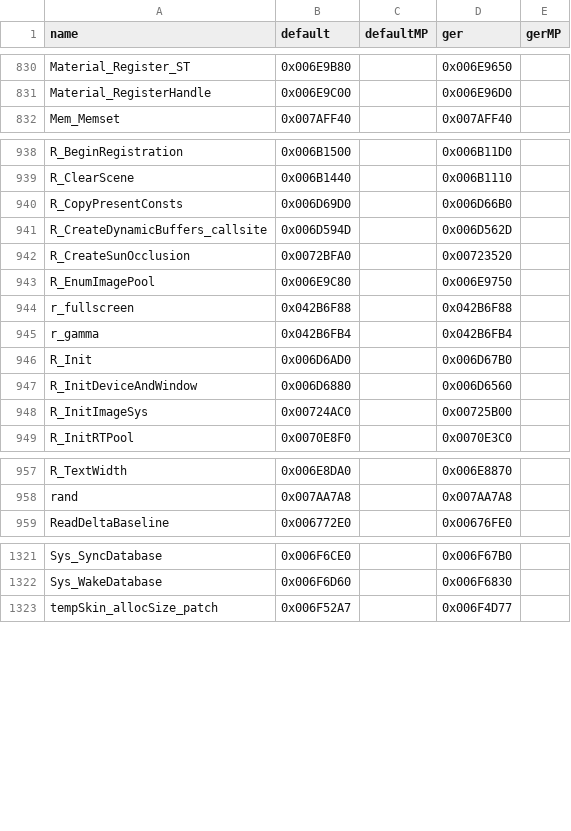
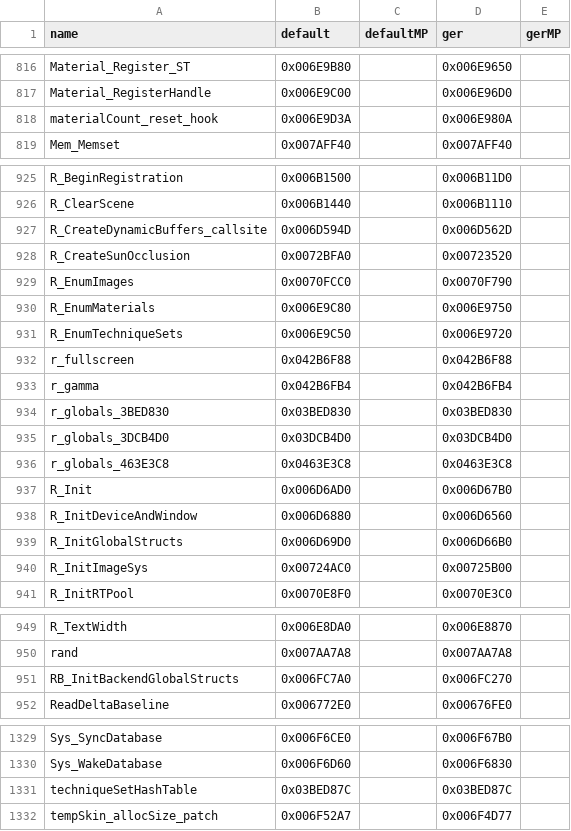
Before and after one commit to gicombat/T4ME-MAM, a CSV file: t4m/Resource/addr_mapping.csv, drawn as a sheet; only a part is shown, gaps mark what is left out; the diff covers the shown part only.

```diff
--- a/t4m/Resource/addr_mapping.csv
+++ b/t4m/Resource/addr_mapping.csv
@@ -831,2 +817,3 @@ Material_Register_ST,0x006E9B80,,0x006E9650,
 Material_RegisterHandle,0x006E9C00,,0x006E96D0,
+materialCount_reset_hook,0x006E9D3A,,0x006E980A,
 Mem_Memset,0x007AFF40,,0x007AFF40,
@@ -939,10 +926,15 @@ R_BeginRegistration,0x006B1500,,0x006B11D0,
 R_ClearScene,0x006B1440,,0x006B1110,
-R_CopyPresentConsts,0x006D69D0,,0x006D66B0,
 R_CreateDynamicBuffers_callsite,0x006D594D,,0x006D562D,
 R_CreateSunOcclusion,0x0072BFA0,,0x00723520,
-R_EnumImagePool,0x006E9C80,,0x006E9750,
+R_EnumImages,0x0070FCC0,,0x0070F790,
+R_EnumMaterials,0x006E9C80,,0x006E9750,
+R_EnumTechniqueSets,0x006E9C50,,0x006E9720,
 r_fullscreen,0x042B6F88,,0x042B6F88,
 r_gamma,0x042B6FB4,,0x042B6FB4,
+r_globals_3BED830,0x03BED830,,0x03BED830,
+r_globals_3DCB4D0,0x03DCB4D0,,0x03DCB4D0,
+r_globals_463E3C8,0x0463E3C8,,0x0463E3C8,
 R_Init,0x006D6AD0,,0x006D67B0,
 R_InitDeviceAndWindow,0x006D6880,,0x006D6560,
+R_InitGlobalStructs,0x006D69D0,,0x006D66B0,
 R_InitImageSys,0x00724AC0,,0x00725B00,
@@ -958,2 +950,3 @@ R_TextWidth,0x006E8DA0,,0x006E8870,
 rand,0x007AA7A8,,0x007AA7A8,
+RB_InitBackendGlobalStructs,0x006FC7A0,,0x006FC270,
 ReadDeltaBaseline,0x006772E0,,0x00676FE0,
@@ -1322,2 +1330,3 @@ Sys_SyncDatabase,0x006F6CE0,,0x006F67B0,
 Sys_WakeDatabase,0x006F6D60,,0x006F6830,
+techniqueSetHashTable,0x03BED87C,,0x03BED87C,
 tempSkin_allocSize_patch,0x006F52A7,,0x006F4D77,
```
Also changed, not shown: 21 added rows and 20 removed rows elsewhere in this file, 9 other files.
